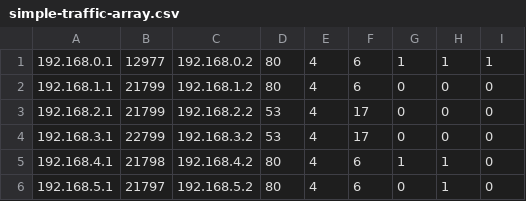
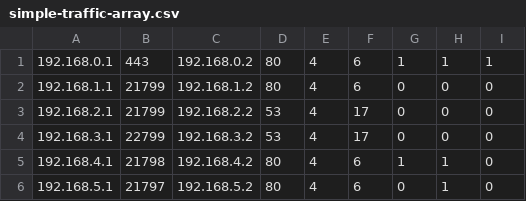
Before and after one commit to hindmasj/my-nifi-cluster, a CSV file: samples/simple-traffic-array.csv, drawn as a sheet.

```diff
--- a/samples/simple-traffic-array.csv
+++ b/samples/simple-traffic-array.csv
@@ -1,2 +1,2 @@
-192.168.0.1,12977,192.168.0.2,80,4,6,1,1,1
+192.168.0.1,443,192.168.0.2,80,4,6,1,1,1
 192.168.1.1,21799,192.168.1.2,80,4,6,0,0,0
```
Also changed, not shown: 2 other files.
